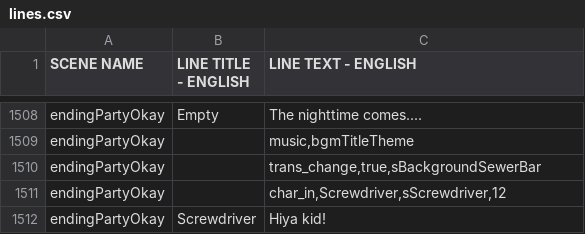
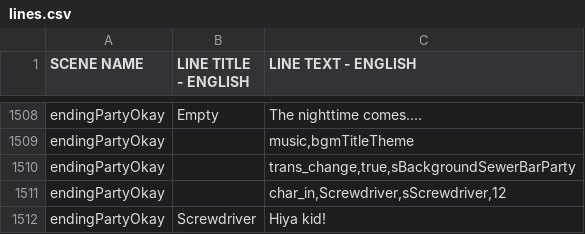
Before and after one commit to kazak29/Spooktober_2026_GameJam, a CSV file: datafiles/lines.csv, drawn as a sheet; only a part is shown, gaps mark what is left out.

Commit message:
added title and party bg

```diff
--- a/datafiles/lines.csv
+++ b/datafiles/lines.csv
@@ -1509,3 +1509,3 @@ endingPartyOkay,Empty,The nighttime comes....
 endingPartyOkay,,"music,bgmTitleTheme"
-endingPartyOkay,,"trans_change,true,sBackgroundSewerBar"
+endingPartyOkay,,"trans_change,true,sBackgroundSewerBarParty"
 endingPartyOkay,,"char_in,Screwdriver,sScrewdriver,12"
```
Also changed, not shown: 16 other files.
